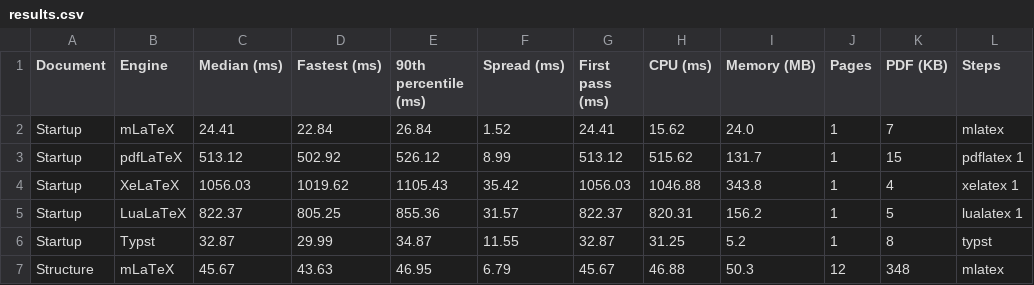
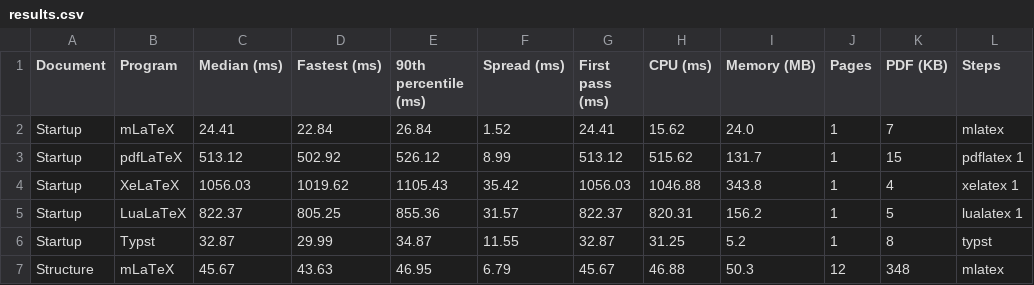
Before and after one commit to modern-latex/docs, a CSV file: apps/docs/public/benchmark/results.csv, drawn as a sheet; only a part is shown; the diff names each change by its address in the sheet, - before the commit and + after, or states it on an @@ line.

```diff
--- a/apps/docs/public/benchmark/results.csv
+++ b/apps/docs/public/benchmark/results.csv
-B1: Engine
+B1: Program
```
Also changed, not shown: apps/docs/public/benchmark/builds.csv, 3 other files.
